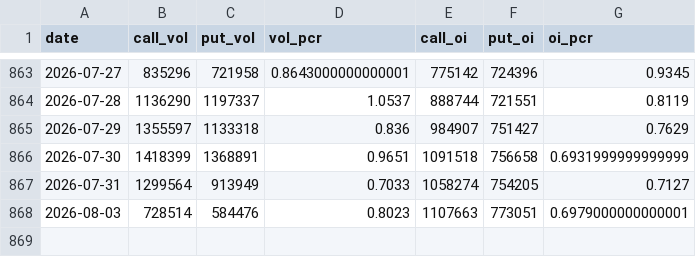
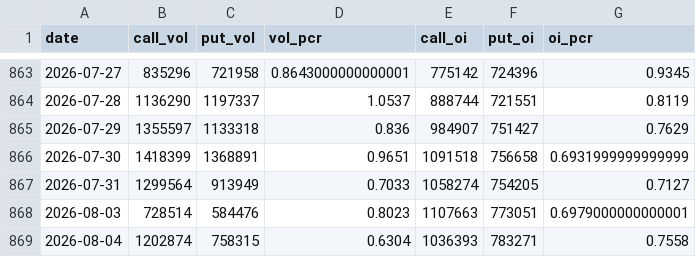
Before and after one commit to whao79-sudo/cyb-mdh-analysis, a CSV file: data/option_pcr.csv, drawn as a sheet; only a part is shown, gaps mark what is left out; the diff names each change by its address in the sheet, - before the commit and + after, or states it on an @@ line.

```diff
--- a/data/option_pcr.csv
+++ b/data/option_pcr.csv
+row 869: 2026-08-04 | 1202874 | 758315 | 0.6304 | 1036393 | 783271 | 0.7558
```
Also changed, not shown: 28 other files.
